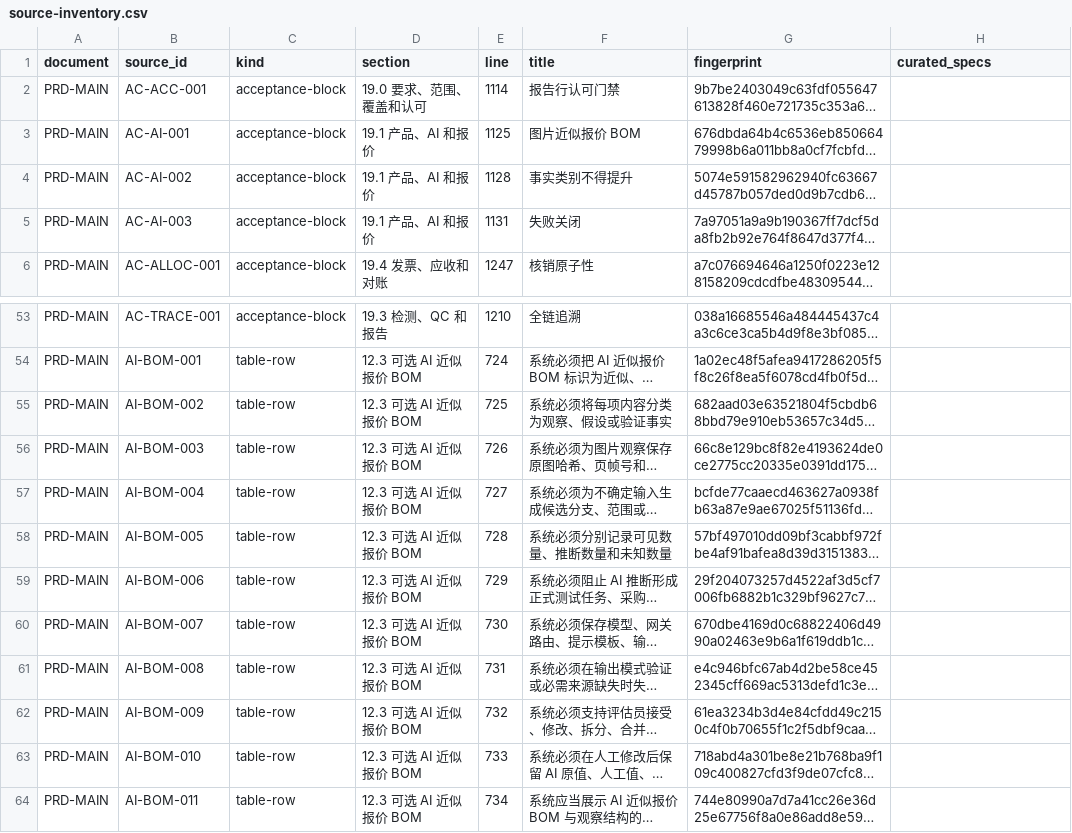
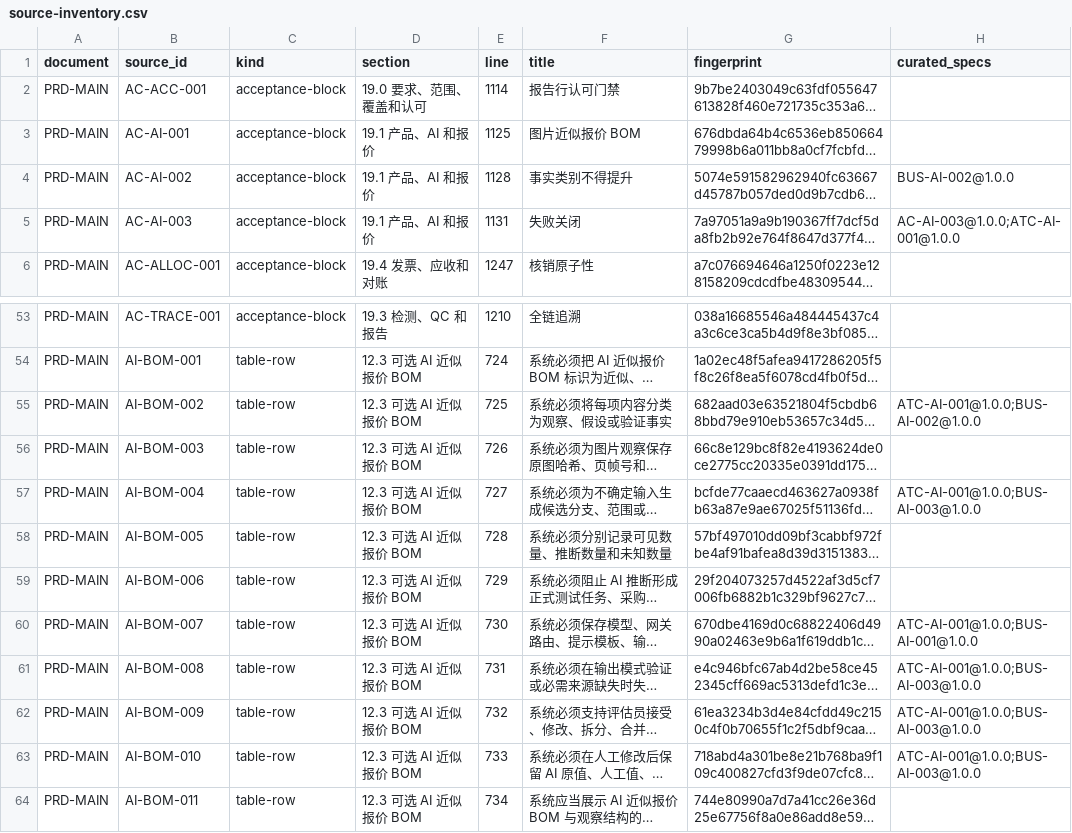
Before and after one commit to garyyue2019/OpenLIMS, a CSV file: generated/spec/source-inventory.csv, drawn as a sheet; only a part is shown, gaps mark what is left out; long unchanged cells end in …; the diff names each change by its address in the sheet, - before the commit and + after, or states it on an @@ line.

```diff
--- a/generated/spec/source-inventory.csv
+++ b/generated/spec/source-inventory.csv
-H4 (curated_specs): (empty)
+H4 (curated_specs): BUS-AI-002@1.0.0
-H5 (curated_specs): (empty)
+H5 (curated_specs): AC-AI-003@1.0.0;ATC-AI-001@1.0.0
-H55 (curated_specs): (empty)
+H55 (curated_specs): ATC-AI-001@1.0.0;BUS-AI-002@1.0.0
-H57 (curated_specs): (empty)
+H57 (curated_specs): ATC-AI-001@1.0.0;BUS-AI-003@1.0.0
-H60 (curated_specs): (empty)
+H60 (curated_specs): ATC-AI-001@1.0.0;BUS-AI-001@1.0.0
-H61:H63 (curated_specs): (empty)
+H61:H63 (curated_specs): ATC-AI-001@1.0.0;BUS-AI-003@1.0.0
```
Also changed, not shown: generated/spec/traceability.csv, 30 other files.
